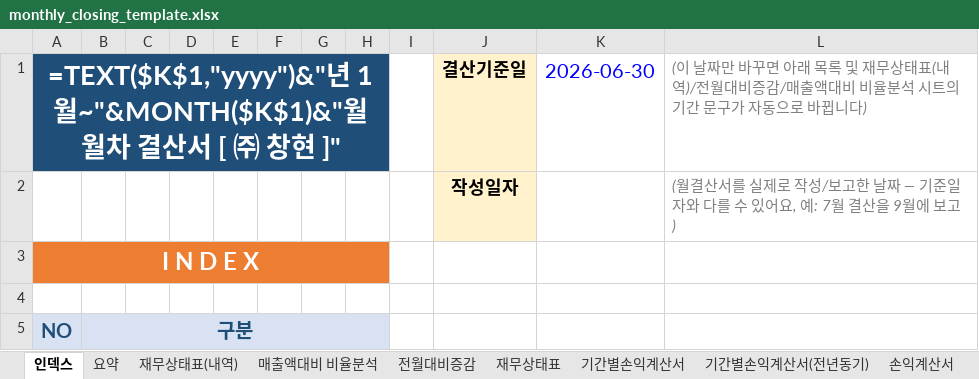
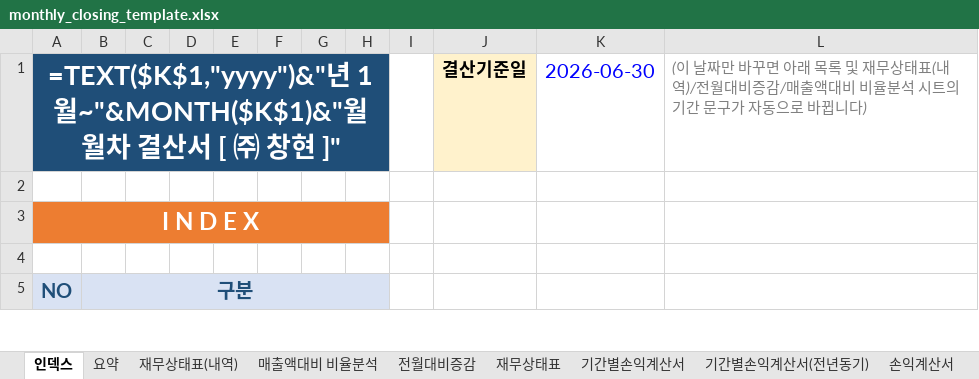
Before and after one commit to kwonheeyoung-20/chwork, an Excel workbook: monthly_closing_template.xlsx, sheet 인덱스, drawn as a sheet; only a part is shown; values as stored, in another font and other column widths than the file's, no borders; formulas without a stored value are shown as written; the diff names each change by its address in the sheet, - before the commit and + after, or states it on an @@ line.

```diff
--- a/monthly_closing_template.xlsx (sheet 인덱스)
+++ b/monthly_closing_template.xlsx (sheet 인덱스)
-row 2:  |  |  |  |  |  |  |  |  | 작성일자 |  | (월결산서를 실제로 작성/보고한 날짜 — 기준일자와 다를 수 있어요, 예: 7월 결산을 9월에 보고)
+row 2: (empty)
-J2 fill: #FFF2CC
+J2 fill: none
```
Also changed, not shown: sheet 재무상태표(내역), sheet 매출액대비 비율분석, sheet 전월대비증감.
